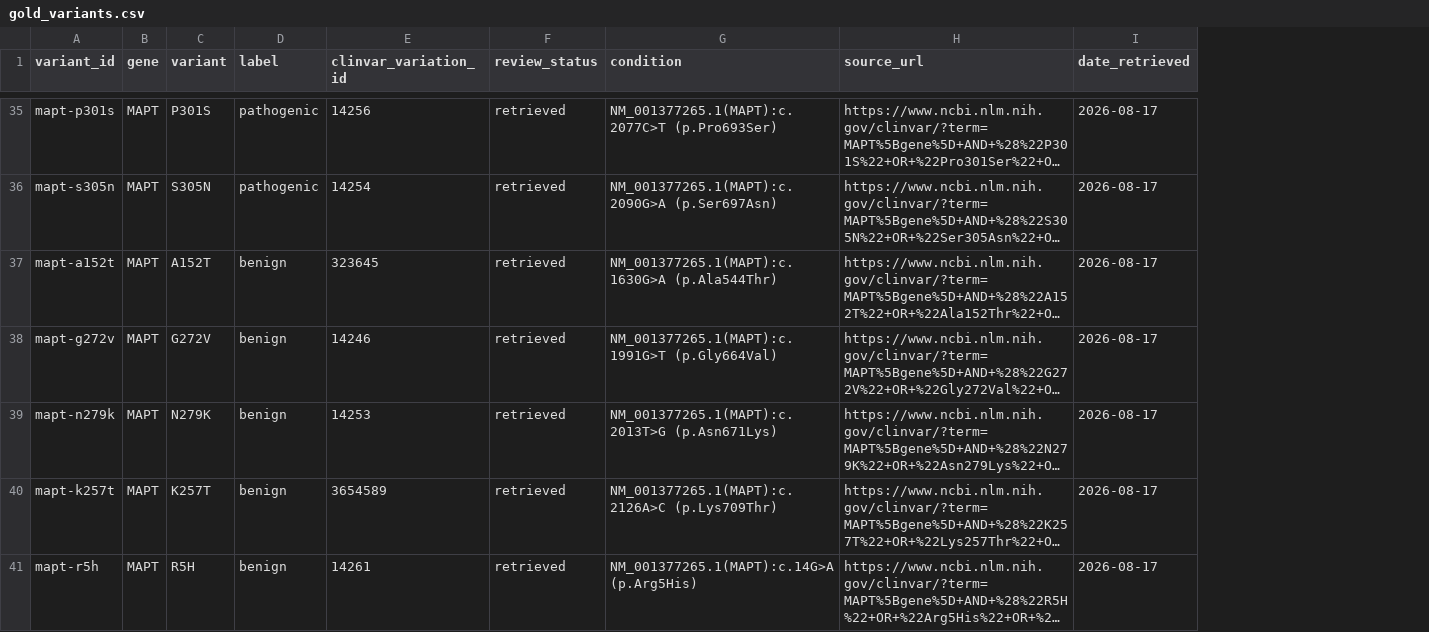
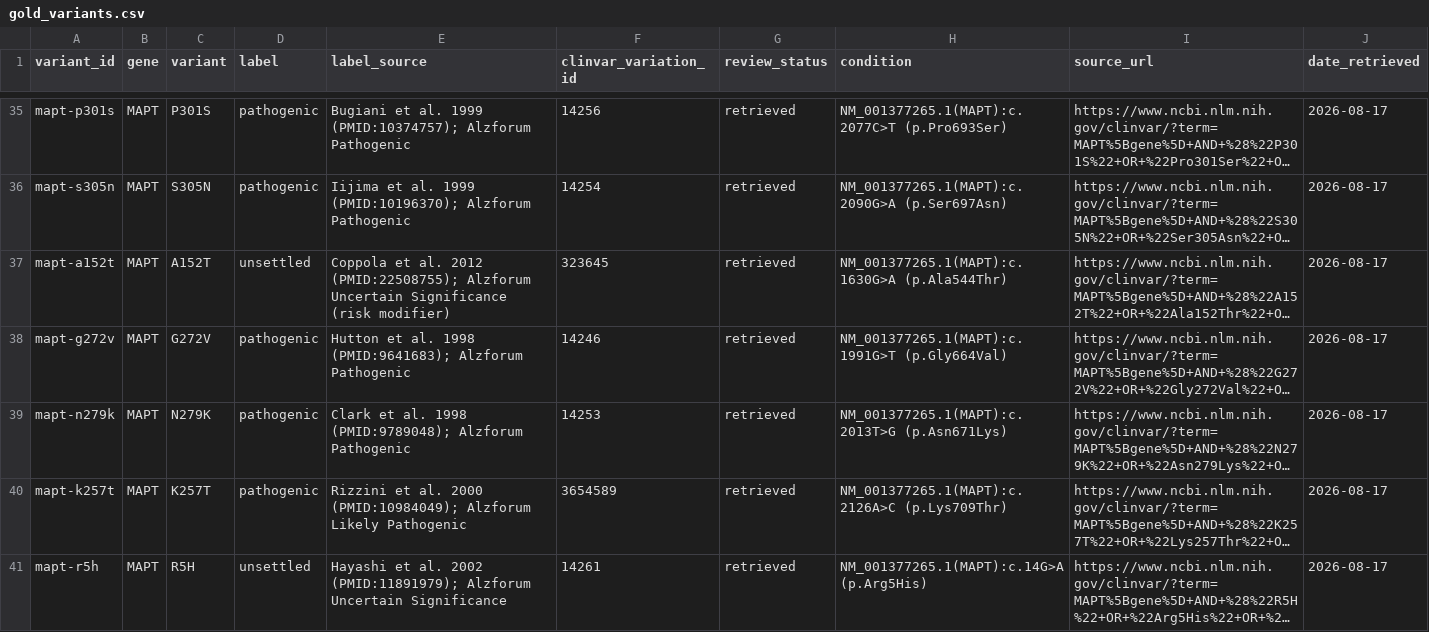
Before and after one commit to madhavofficial/neuro_capstone, a CSV file: data/benchmarks/gold_variants.csv, drawn as a sheet; only a part is shown, gaps mark what is left out; long unchanged cells end in …; the diff covers the shown part only; the diff names each change by its address in the sheet, - before the commit and + after, or states it on an @@ line.

Commit message:
Align gold benchmark labels with published literature and exclude unsettled variants
Replace misclassified seed labels with published literature classes and
record each source in a label_source column across gold_variants.seed.csv
and data/benchmarks/gold_variants.csv. Mark the 9 unsettled variants as
unsettled and exclude them from agreement metrics rather than penalizing
the model when it chooses a class. Update benchmark reports so they no
longer lead with agreement against the flawed benign column.

Fixes #16.

```diff
--- a/data/benchmarks/gold_variants.csv
+++ b/data/benchmarks/gold_variants.csv
+column E (label_source), rows 35-41: Bugiani et al. 1999 (PMID:10374757); Alzforum Pathogenic | Iijima et al. 1999 (PMID:10196370); Alzforum Pathogenic | Coppola et al. 2012 (PMID:22508755); Alzforum Uncertain Significance (risk modifier) | Hutton et al. 1998 (PMID:9641683); Alzforum Pathogenic | Clark et al. 1998 (PMID:9789048); Alzforum Pathogenic | Rizzini et al. 2000 (PMID:10984049); Alzforum Likely Pathogenic | Hayashi et al. 2002 (PMID:11891979); Alzforum Uncertain Significance
-D37 (label): benign
+D37 (label): unsettled
-D38:D40 (label): benign
+D38:D40 (label): pathogenic
-D41 (label): benign
+D41 (label): unsettled
```
Also changed, not shown: 23 edited cells elsewhere in this file, benchmark/gold_variants.seed.csv, data/benchmarks/model_comparison.csv, 10 other files.
